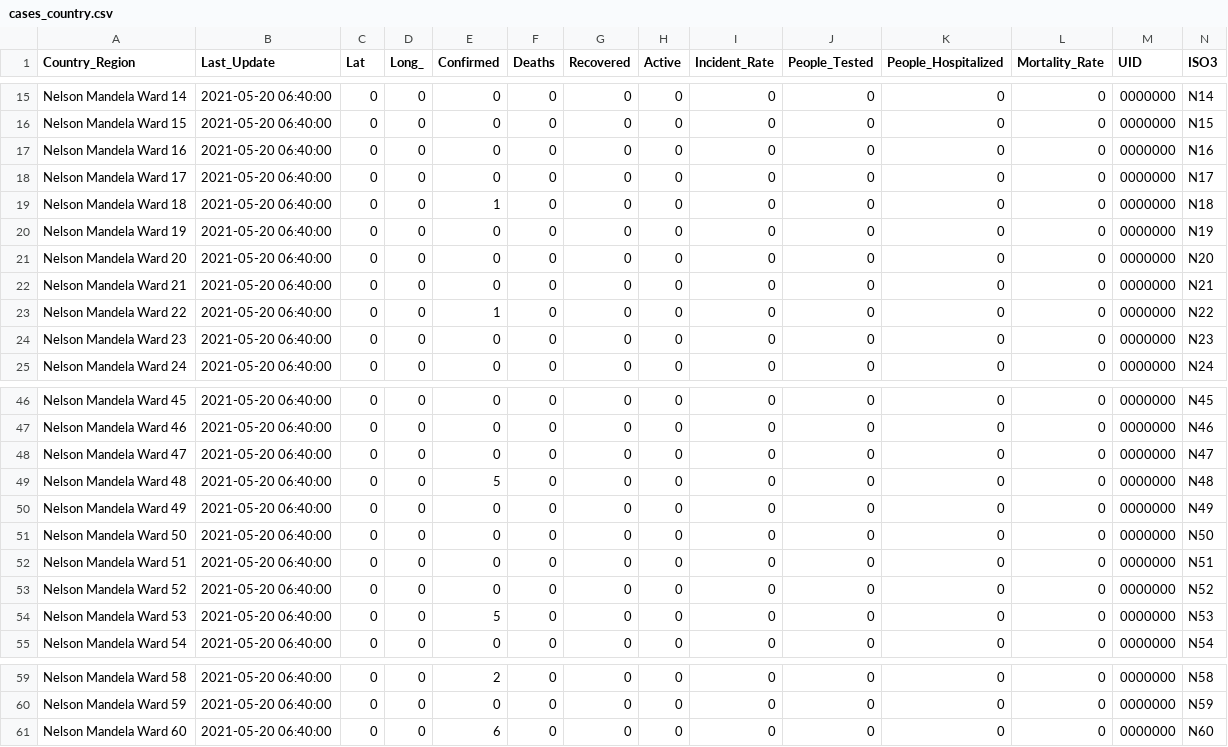
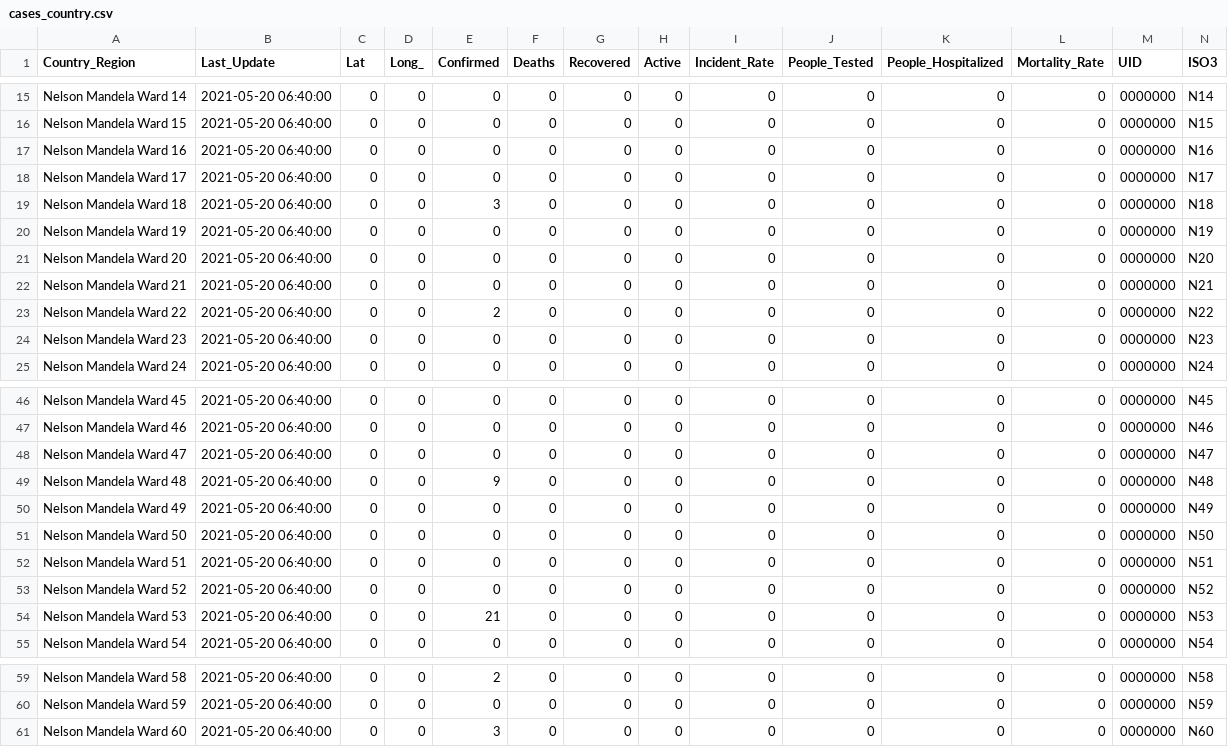
Before and after one commit to jodyswartz/Testdata, a CSV file: cases_country.csv, drawn as a sheet; only a part is shown, gaps mark what is left out; the diff covers the shown part only.

```diff
--- a/cases_country.csv
+++ b/cases_country.csv
@@ -18,3 +18,3 @@ Nelson Mandela Ward  16,2021-05-20 06:40:00,0,0,0,0,0,0,0,0,0,0,0000000,N16
 Nelson Mandela Ward  17,2021-05-20 06:40:00,0,0,0,0,0,0,0,0,0,0,0000000,N17
-Nelson Mandela Ward  18,2021-05-20 06:40:00,0,0,1,0,0,0,0,0,0,0,0000000,N18
+Nelson Mandela Ward  18,2021-05-20 06:40:00,0,0,3,0,0,0,0,0,0,0,0000000,N18
 Nelson Mandela Ward  19,2021-05-20 06:40:00,0,0,0,0,0,0,0,0,0,0,0000000,N19
@@ -22,3 +22,3 @@ Nelson Mandela Ward  20,2021-05-20 06:40:00,0,0,0,0,0,0,0,0,0,0,0000000,N20
 Nelson Mandela Ward  21,2021-05-20 06:40:00,0,0,0,0,0,0,0,0,0,0,0000000,N21
-Nelson Mandela Ward  22,2021-05-20 06:40:00,0,0,1,0,0,0,0,0,0,0,0000000,N22
+Nelson Mandela Ward  22,2021-05-20 06:40:00,0,0,2,0,0,0,0,0,0,0,0000000,N22
 Nelson Mandela Ward  23,2021-05-20 06:40:00,0,0,0,0,0,0,0,0,0,0,0000000,N23
@@ -48,3 +48,3 @@ Nelson Mandela Ward  46,2021-05-20 06:40:00,0,0,0,0,0,0,0,0,0,0,0000000,N46
 Nelson Mandela Ward  47,2021-05-20 06:40:00,0,0,0,0,0,0,0,0,0,0,0000000,N47
-Nelson Mandela Ward  48,2021-05-20 06:40:00,0,0,5,0,0,0,0,0,0,0,0000000,N48
+Nelson Mandela Ward  48,2021-05-20 06:40:00,0,0,9,0,0,0,0,0,0,0,0000000,N48
 Nelson Mandela Ward  49,2021-05-20 06:40:00,0,0,0,0,0,0,0,0,0,0,0000000,N49
@@ -53,3 +53,3 @@ Nelson Mandela Ward  51,2021-05-20 06:40:00,0,0,0,0,0,0,0,0,0,0,0000000,N51
 Nelson Mandela Ward  52,2021-05-20 06:40:00,0,0,0,0,0,0,0,0,0,0,0000000,N52
-Nelson Mandela Ward  53,2021-05-20 06:40:00,0,0,5,0,0,0,0,0,0,0,0000000,N53
+Nelson Mandela Ward  53,2021-05-20 06:40:00,0,0,21,0,0,0,0,0,0,0,0000000,N53
 Nelson Mandela Ward  54,2021-05-20 06:40:00,0,0,0,0,0,0,0,0,0,0,0000000,N54
@@ -60,2 +60,2 @@ Nelson Mandela Ward  58,2021-05-20 06:40:00,0,0,2,0,0,0,0,0,0,0,0000000,N58
 Nelson Mandela Ward  59,2021-05-20 06:40:00,0,0,0,0,0,0,0,0,0,0,0000000,N59
-Nelson Mandela Ward  60,2021-05-20 06:40:00,0,0,6,0,0,0,0,0,0,0,0000000,N60
+Nelson Mandela Ward  60,2021-05-20 06:40:00,0,0,3,0,0,0,0,0,0,0,0000000,N60
```
Also changed, not shown: 16 edited cells elsewhere in this file.
